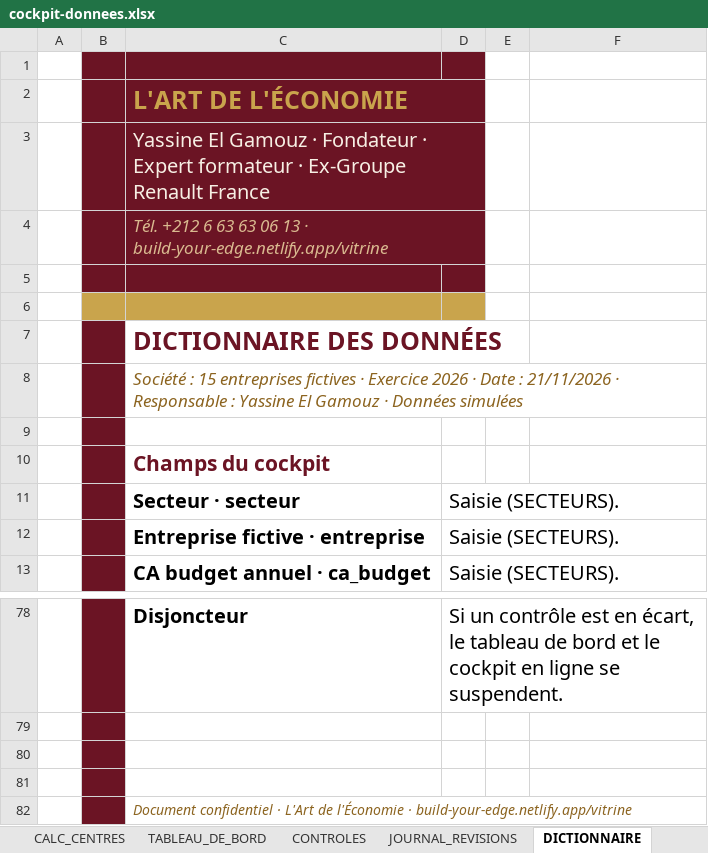
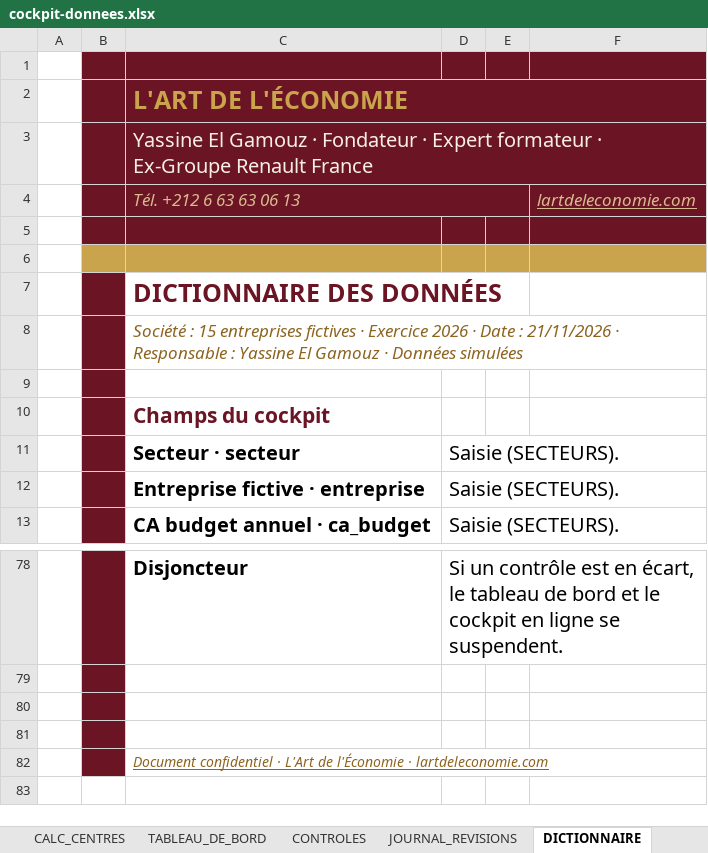
Before and after one commit to yelgamouz-lang/cockpit, an Excel workbook: cockpit-donnees.xlsx, sheet DICTIONNAIRE, drawn as a sheet; only a part is shown, gaps mark what is left out; values as stored, in another font and other column widths than the file's, no borders; charts and pictures not drawn; removed rows and columns are numbered as before the commit, all else as after; the diff names each change by its address in the sheet, - before the commit and + after, or states it on an @@ line.

Commit message:
Signature : lien cliquable lartdeleconomie.com sur chaque onglet

```diff
--- a/cockpit-donnees.xlsx (sheet DICTIONNAIRE)
+++ b/cockpit-donnees.xlsx (sheet DICTIONNAIRE)
-E1:F1 fill: none
+E1:F1 fill: #6B1424
-C2:D2 merged
+C2:F2 merged
-C3:D3 merged
+C3:F3 merged
-row 4:  |  | Tél. +212 6 63 63 06 13 · build-your-edge.netlify.app/vitrine
+row 4:  |  | Tél. +212 6 63 63 06 13 |  |  | lartdeleconomie.com
-E5:F5 fill: none
+E5:F5 fill: #6B1424
-E6:F6 fill: none
+E6:F6 fill: #C9A44C
-C82: …l'Économie · build-your-edge.netlify.app/vitrine
+C82: …l'Économie · lartdeleconomie.com
-C82 underline: off
+C82 underline: on
```
Also changed, not shown: sheet MODE_D_EMPLOI, sheet NOTE_METHODO, sheet RECOMMANDATIONS, sheet ACCUEIL, sheet METHODE_8_PHASES, sheet SAISIE_CLOTURE, 17 more sheets.
